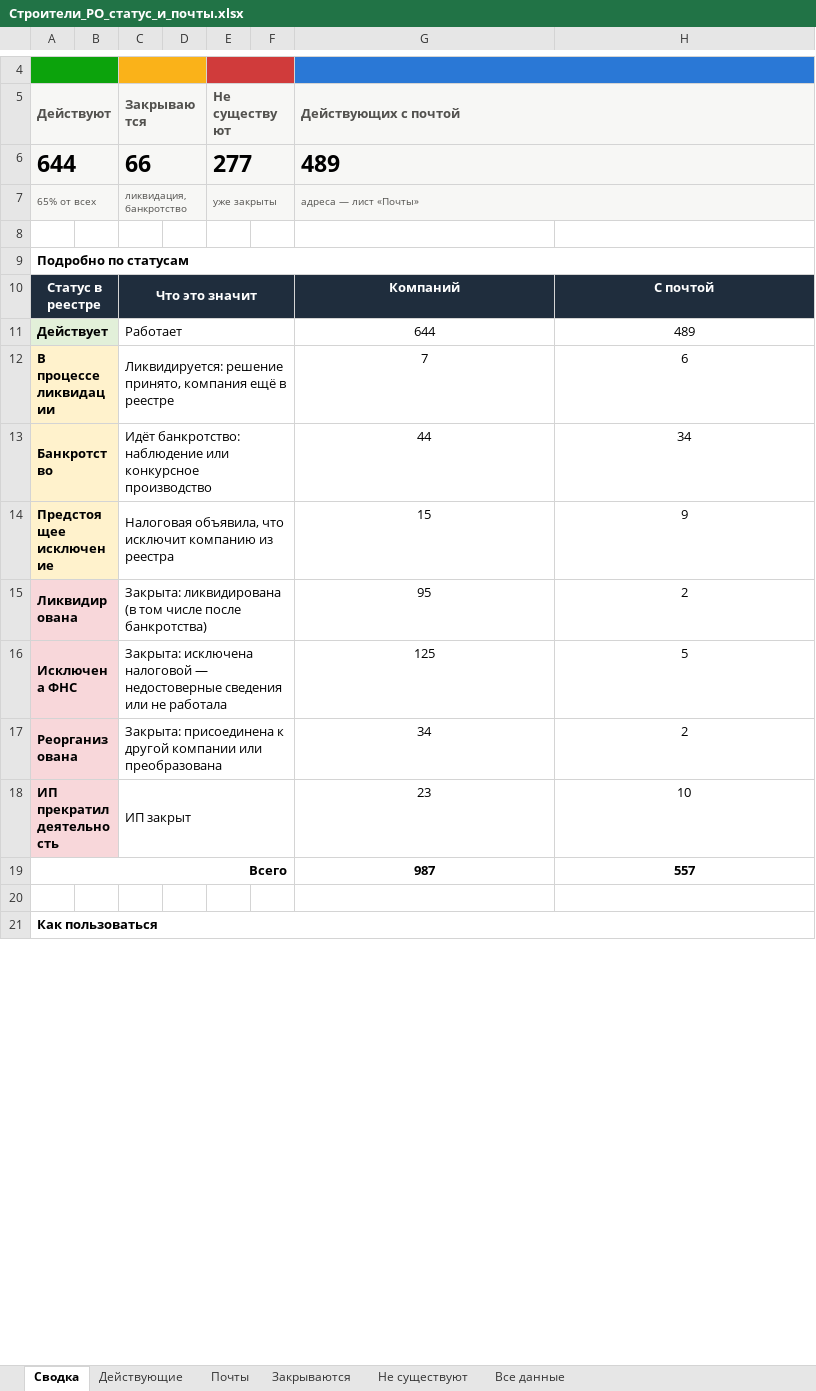
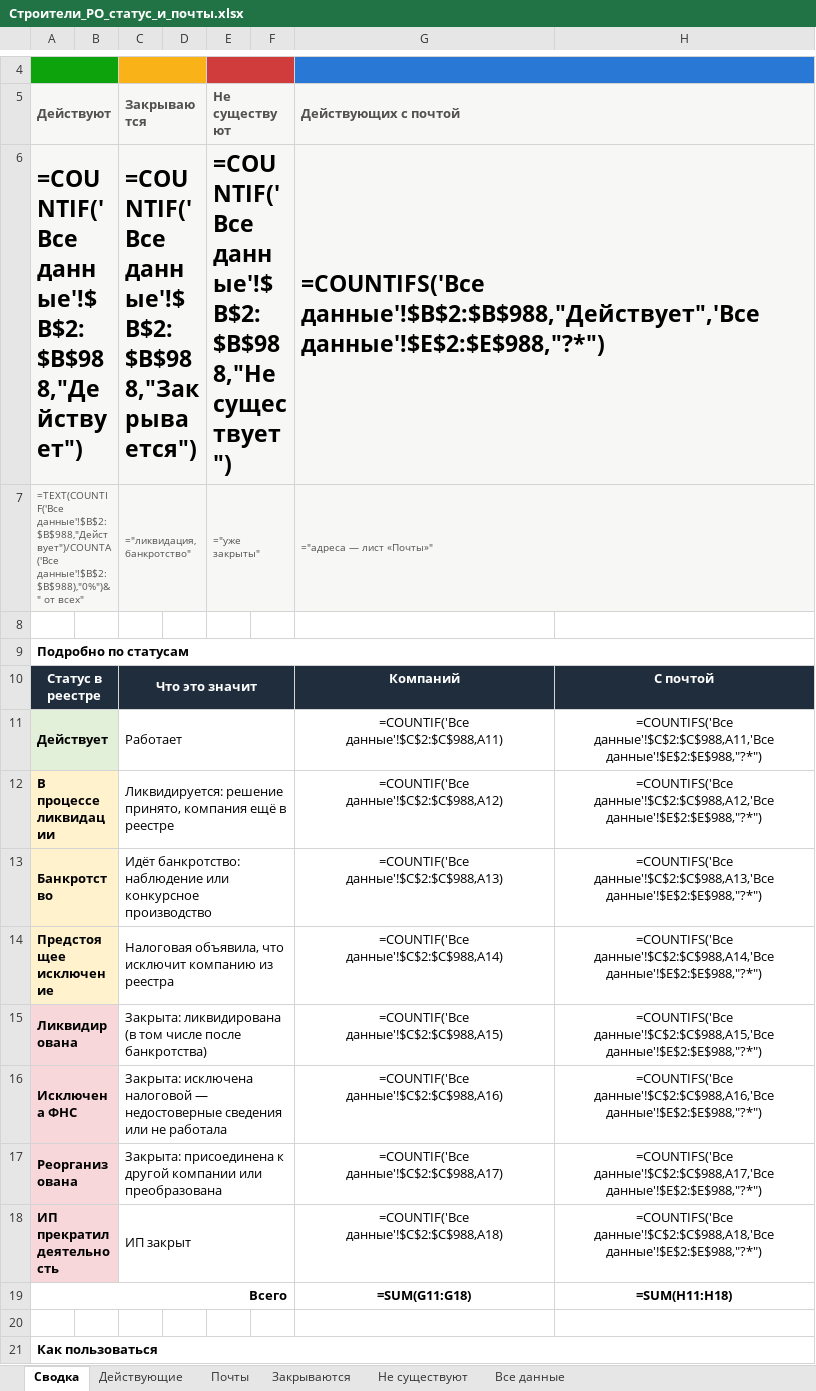
Before and after one commit to caesart966-web/first_reposirtory, an Excel workbook: rostov-companies/Строители_РО_статус_и_почты.xlsx, sheet Сводка, drawn as a sheet; only a part is shown, gaps mark what is left out; values as stored, in another font and other column widths than the file's, no borders; formulas without a stored value are shown as written; removed rows and columns are numbered as before the commit, all else as after; the diff names each change by its address in the sheet, - before the commit and + after, or states it on an @@ line.

```diff
--- a/rostov-companies/Строители_РО_статус_и_почты.xlsx (sheet Сводка)
+++ b/rostov-companies/Строители_РО_статус_и_почты.xlsx (sheet Сводка)
-row 6: 644 |  | 66 |  | 277 |  | 489
-row 7: 65% от всех |  | ликвидация, банкротство |  | уже закрыты |  | адреса — лист «Почты»
+row 6: =COUNTIF('Все данные'!$B$2:$B$988,"Действует") |  | =COUNTIF('Все данные'!$B$2:$B$988,"Закрывается") |  | =COUNTIF('Все данные'!$B$2:$B$988,"Не существует") |  | =COUNTIFS('Все данные'!$B$2:$B$988,"Действует",'Все данные'!$E$2:$E$988,"?*")
+row 7: =TEXT(COUNTIF('Все данные'!$B$2:$B$988,"Действует")/COUNTA('Все данные'!$B$2:$B$988),"0%")&" от всех" |  | ="ликвидация, банкротство" |  | ="уже закрыты" |  | ="адреса — лист «Почты»"
-G11 (Действующих с почтой): 644
+G11 (Действующих с почтой): =COUNTIF('Все данные'!$C$2:$C$988,A11)
-H11: 489
+H11: =COUNTIFS('Все данные'!$C$2:$C$988,A11,'Все данные'!$E$2:$E$988,"?*")
-G12 (Действующих с почтой): 7
+G12 (Действующих с почтой): =COUNTIF('Все данные'!$C$2:$C$988,A12)
-H12: 6
+H12: =COUNTIFS('Все данные'!$C$2:$C$988,A12,'Все данные'!$E$2:$E$988,"?*")
-G13 (Действующих с почтой): 44
+G13 (Действующих с почтой): =COUNTIF('Все данные'!$C$2:$C$988,A13)
-H13: 34
+H13: =COUNTIFS('Все данные'!$C$2:$C$988,A13,'Все данные'!$E$2:$E$988,"?*")
-G14 (Действующих с почтой): 15
+G14 (Действующих с почтой): =COUNTIF('Все данные'!$C$2:$C$988,A14)
-H14: 9
+H14: =COUNTIFS('Все данные'!$C$2:$C$988,A14,'Все данные'!$E$2:$E$988,"?*")
-G15 (Действующих с почтой): 95
+G15 (Действующих с почтой): =COUNTIF('Все данные'!$C$2:$C$988,A15)
-H15: 2
+H15: =COUNTIFS('Все данные'!$C$2:$C$988,A15,'Все данные'!$E$2:$E$988,"?*")
-G16 (Действующих с почтой): 125
+G16 (Действующих с почтой): =COUNTIF('Все данные'!$C$2:$C$988,A16)
-H16: 5
+H16: =COUNTIFS('Все данные'!$C$2:$C$988,A16,'Все данные'!$E$2:$E$988,"?*")
-G17 (Действующих с почтой): 34
+G17 (Действующих с почтой): =COUNTIF('Все данные'!$C$2:$C$988,A17)
-H17: 2
+H17: =COUNTIFS('Все данные'!$C$2:$C$988,A17,'Все данные'!$E$2:$E$988,"?*")
-G18 (Действующих с почтой): 23
+G18 (Действующих с почтой): =COUNTIF('Все данные'!$C$2:$C$988,A18)
-H18: 10
+H18: =COUNTIFS('Все данные'!$C$2:$C$988,A18,'Все данные'!$E$2:$E$988,"?*")
-G19 (Действующих с почтой): 987
+G19 (Действующих с почтой): =SUM(G11:G18)
-H19: 557
+H19: =SUM(H11:H18)
```
Also changed, not shown: charts or pictures, 3 other files.
